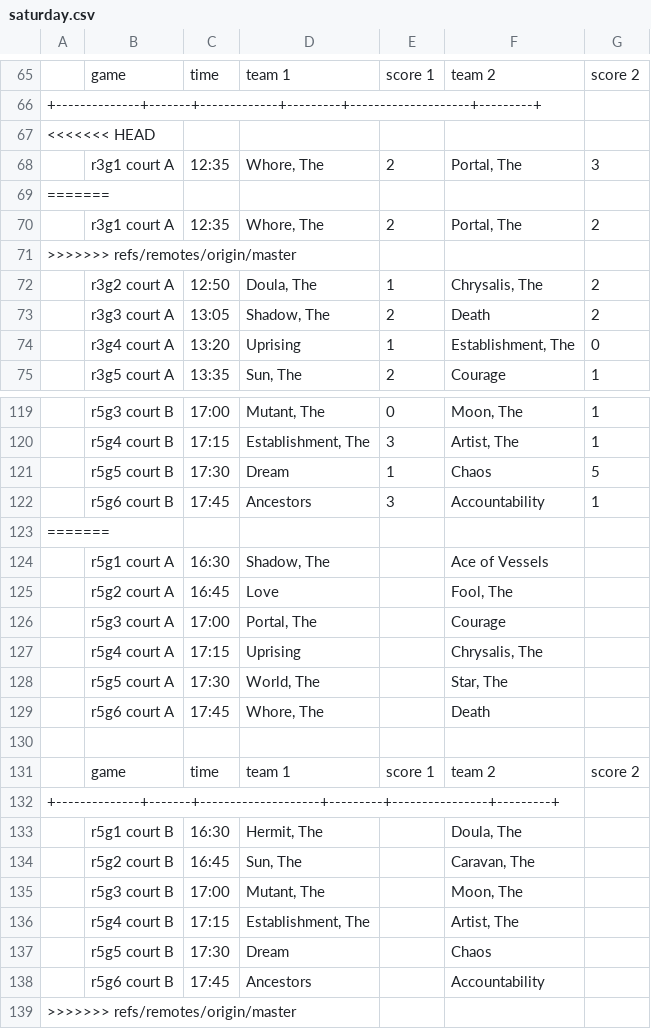
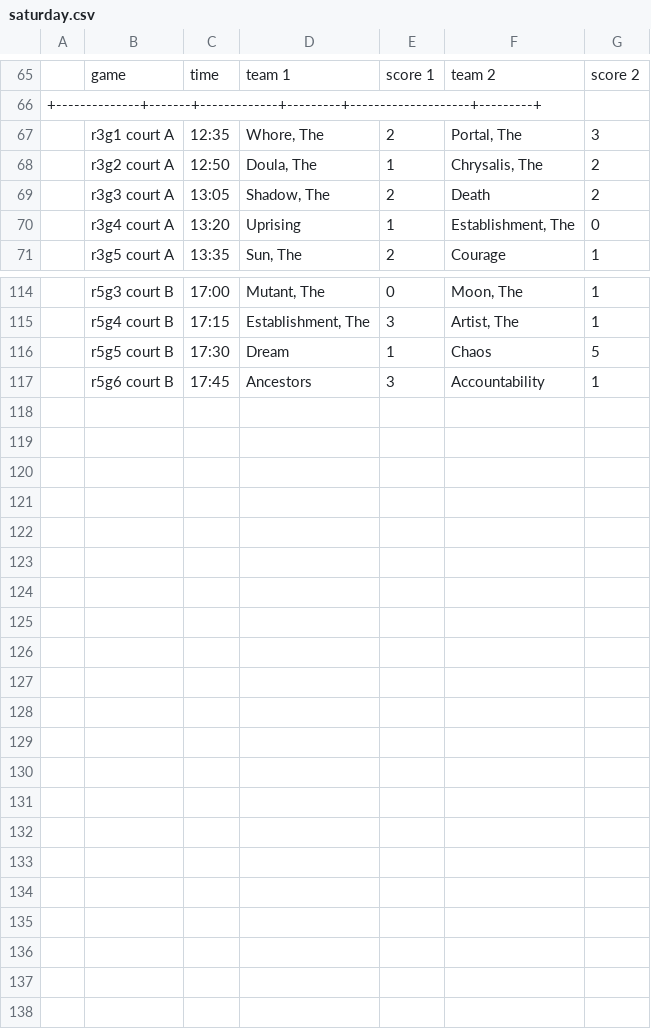
Before and after one commit to seydar/swiss_bracket, a CSV file: days/saturday.csv, drawn as a sheet; only a part is shown, gaps mark what is left out; the diff covers the shown part only; the diff names each change by its address in the sheet, - before the commit and + after, or states it on an @@ line.

```diff
--- a/days/saturday.csv
+++ b/days/saturday.csv
-row 67: <<<<<<< HEAD
-row 69: =======
-row 70:  | r3g1 court A | 12:35 | Whore, The | 2 | Portal, The | 2
-row 71: >>>>>>> refs/remotes/origin/master
-row 123: =======
-row 124:  | r5g1 court A | 16:30 | Shadow, The |  | Ace of Vessels
-row 125:  | r5g2 court A | 16:45 | Love |  | Fool, The
-row 126:  | r5g3 court A | 17:00 | Portal, The |  | Courage
-row 127:  | r5g4 court A | 17:15 | Uprising |  | Chrysalis, The
-row 128:  | r5g5 court A | 17:30 | World, The |  | Star, The
-row 129:  | r5g6 court A | 17:45 | Whore, The |  | Death
-row 130: (empty)
-row 131:  | game | time | team 1 | score 1 | team 2 | score 2
-row 132: +--------------+-------+--------------------+---------+----------------+---------+
-row 133:  | r5g1 court B | 16:30 | Hermit, The |  | Doula, The
-row 134:  | r5g2 court B | 16:45 | Sun, The |  | Caravan, The
-row 135:  | r5g3 court B | 17:00 | Mutant, The |  | Moon, The
-row 136:  | r5g4 court B | 17:15 | Establishment, The |  | Artist, The
-row 137:  | r5g5 court B | 17:30 | Dream |  | Chaos
-row 138:  | r5g6 court B | 17:45 | Ancestors |  | Accountability
-row 139: >>>>>>> refs/remotes/origin/master
```
Also changed, not shown: 1 removed row elsewhere in this file, 8 other files.
